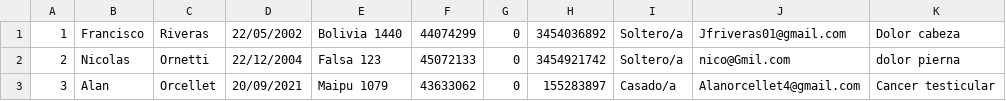
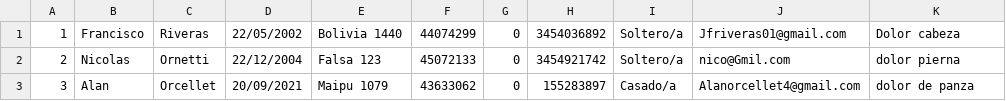
Before and after one commit to Jfriveras01/TALLER-UNER, a CSV file: src/main/java/com/miapp/triage/csv/pacientes.csv, drawn as a sheet.

```diff
--- a/src/main/java/com/miapp/triage/csv/pacientes.csv
+++ b/src/main/java/com/miapp/triage/csv/pacientes.csv
@@ -2,2 +2,2 @@
 2;Nicolas;Ornetti;22/12/2004;Falsa 123;45072133;0;3454921742;Soltero/a;nico@Gmil.com;dolor pierna
-3;Alan;Orcellet;20/09/2021;Maipu 1079;43633062;0;155283897;Casado/a;Alanorcellet4@gmail.com;Cancer testicular
+3;Alan;Orcellet;20/09/2021;Maipu 1079;43633062;0;155283897;Casado/a;Alanorcellet4@gmail.com;dolor de panza
```
Also changed, not shown: src/main/java/com/miapp/triage/csv/Consultas.csv, 11 other files.
